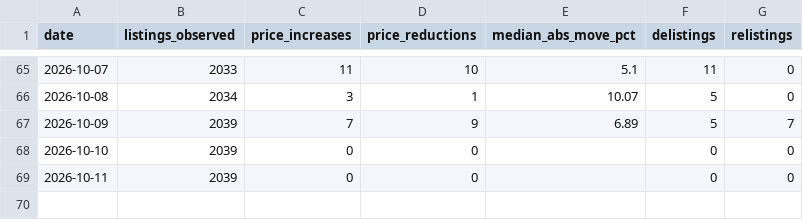
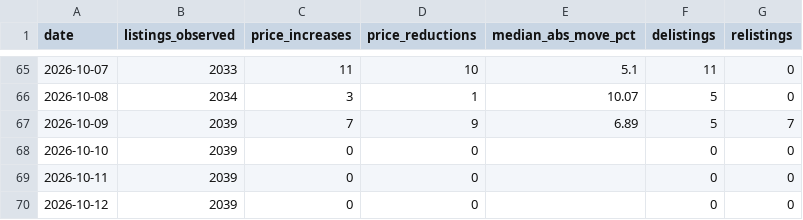
Before and after one commit to HenrikKolstad/avena-terminal, a CSV file: public/open-data/movement-ledger.csv, drawn as a sheet; only a part is shown, gaps mark what is left out; the diff names each change by its address in the sheet, - before the commit and + after, or states it on an @@ line.

Commit message:
chore(corpus): nightly open-data rebuild [skip ci]

```diff
--- a/public/open-data/movement-ledger.csv
+++ b/public/open-data/movement-ledger.csv
+row 70: 2026-10-12 | 2039 | 0 | 0 |  | 0 | 0
```
Also changed, not shown: 2 other files.
